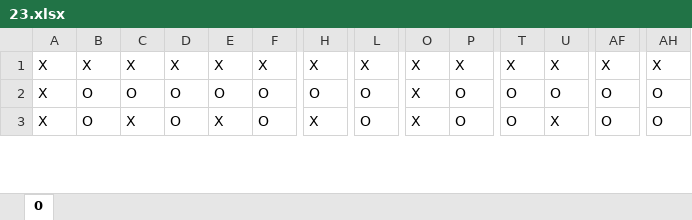
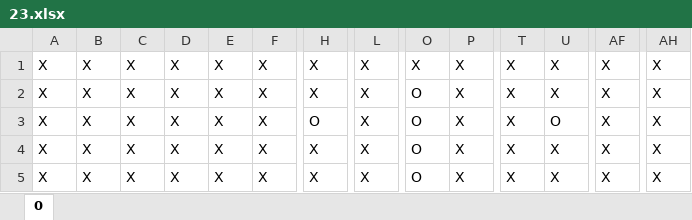
Before and after one commit to nathanfenoglio/cube_maze, an Excel workbook: cube_mazes/23.xlsx, sheet 0, drawn as a sheet; only a part is shown, gaps mark what is left out; values as stored, in another font and other column widths than the file's, no borders; conditional formats not drawn; rows hold the shown columns only; the diff covers the shown part only; the diff names each change by its address in the sheet, - before the commit and + after, or states it on an @@ line.

Commit message:
changing goal maze 23

```diff
--- a/cube_mazes/23.xlsx (sheet 0)
+++ b/cube_mazes/23.xlsx (sheet 0)
-B2:B3: O
+B2:B3: X
-C2: O
+C2: X
-D2:D3: O
+D2:D3: X
-E2: O
+E2: X
-F2:F3: O
+F2:F3: X
-H2: O
+H2: X
-L2:L3: O
+L2:L3: X
-O2:O3: X
+O2:O3: O
-P2:P3: O
+P2:P3: X
-T2:T3: O
+T2:T3: X
-U2: O
+U2: X
-AF2:AF3: O
+AF2:AF3: X
-AH2:AH3: O
+AH2:AH3: X
-H3: X
+H3: O
-U3: X
+U3: O
+row 4: X | X | X | X | X | X | X | X | O | X | X | X | X | X
+row 5: X | X | X | X | X | X | X | X | O | X | X | X | X | X
```
Also changed, not shown: 9 added rows, 11 removed rows, 285 edited cells and cell formats elsewhere in this sheet, cube_mazes/10.xlsx, 4 other files.
